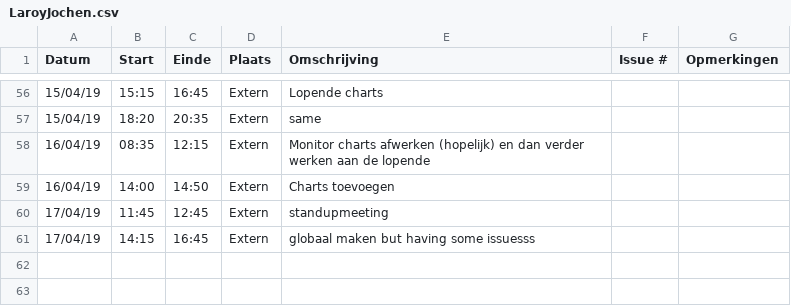
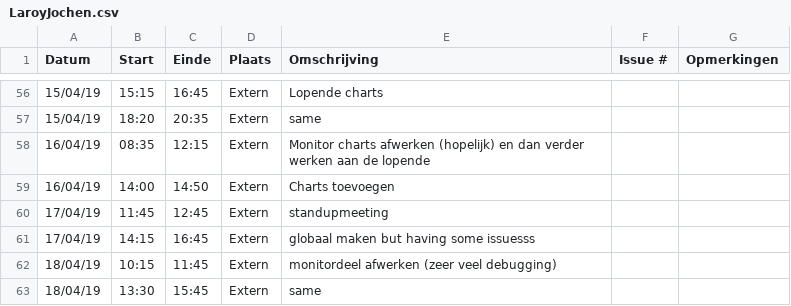
Before and after one commit to WouterStemgee/inventory-management-system-autonomous-drones, a CSV file: logboeken/LaroyJochen.csv, drawn as a sheet; only a part is shown, gaps mark what is left out.

Commit message:
Update LaroyJochen.csv

```diff
--- a/logboeken/LaroyJochen.csv
+++ b/logboeken/LaroyJochen.csv
@@ -61 +61,3 @@ Datum,Start,Einde,Plaats,Omschrijving,Issue #,Opmerkingen
 17/04/19,14:15,16:45,Extern,globaal maken but having some issuesss,,
+18/04/19,10:15,11:45,Extern,monitordeel afwerken (zeer veel debugging),,
+18/04/19,13:30,15:45,Extern,same,,
```
